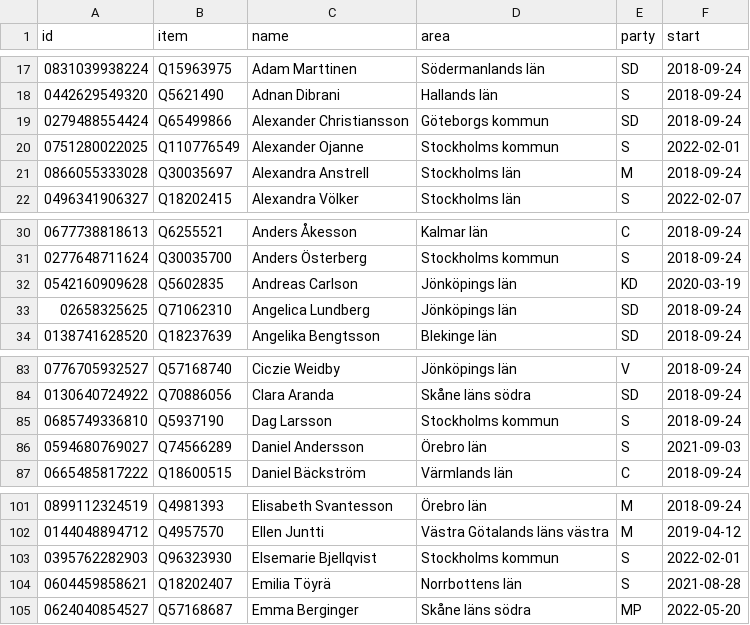
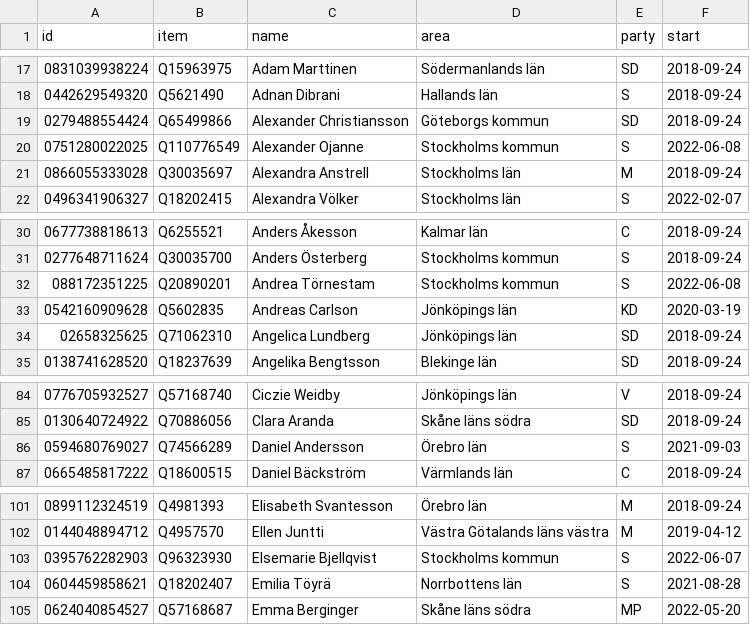
Before and after one commit to every-politician-scrapers/sweden-riksdag-api-current, a CSV file: data/wikidata.csv, drawn as a sheet; only a part is shown, gaps mark what is left out.

```diff
--- a/data/wikidata.csv
+++ b/data/wikidata.csv
@@ -19,3 +19,3 @@ id,item,name,area,party,start
 0279488554424,Q65499866,Alexander Christiansson,Göteborgs kommun,SD,2018-09-24
-0751280022025,Q110776549,Alexander Ojanne,Stockholms kommun,S,2022-02-01
+0751280022025,Q110776549,Alexander Ojanne,Stockholms kommun,S,2022-06-08
 0866055333028,Q30035697,Alexandra Anstrell,Stockholms län,M,2018-09-24
@@ -31,2 +31,3 @@ id,item,name,area,party,start
 0277648711624,Q30035700,Anders Österberg,Stockholms kommun,S,2018-09-24
+088172351225,Q20890201,Andrea Törnestam,Stockholms kommun,S,2022-06-08
 0542160909628,Q5602835,Andreas Carlson,Jönköpings län,KD,2020-03-19
@@ -84,3 +85,2 @@ id,item,name,area,party,start
 0130640724922,Q70886056,Clara Aranda,Skåne läns södra,SD,2018-09-24
-0685749336810,Q5937190,Dag Larsson,Stockholms kommun,S,2018-09-24
 0594680769027,Q74566289,Daniel Andersson,Örebro län,S,2021-09-03
@@ -102,3 +102,3 @@ id,item,name,area,party,start
 0144048894712,Q4957570,Ellen Juntti,Västra Götalands läns västra,M,2019-04-12
-0395762282903,Q96323930,Elsemarie Bjellqvist,Stockholms kommun,S,2022-02-01
+0395762282903,Q96323930,Elsemarie Bjellqvist,Stockholms kommun,S,2022-06-07
 0604459858621,Q18202407,Emilia Töyrä,Norrbottens län,S,2021-08-28
```
Also changed, not shown: data/diff.csv, data/official.csv, 1 other file.
